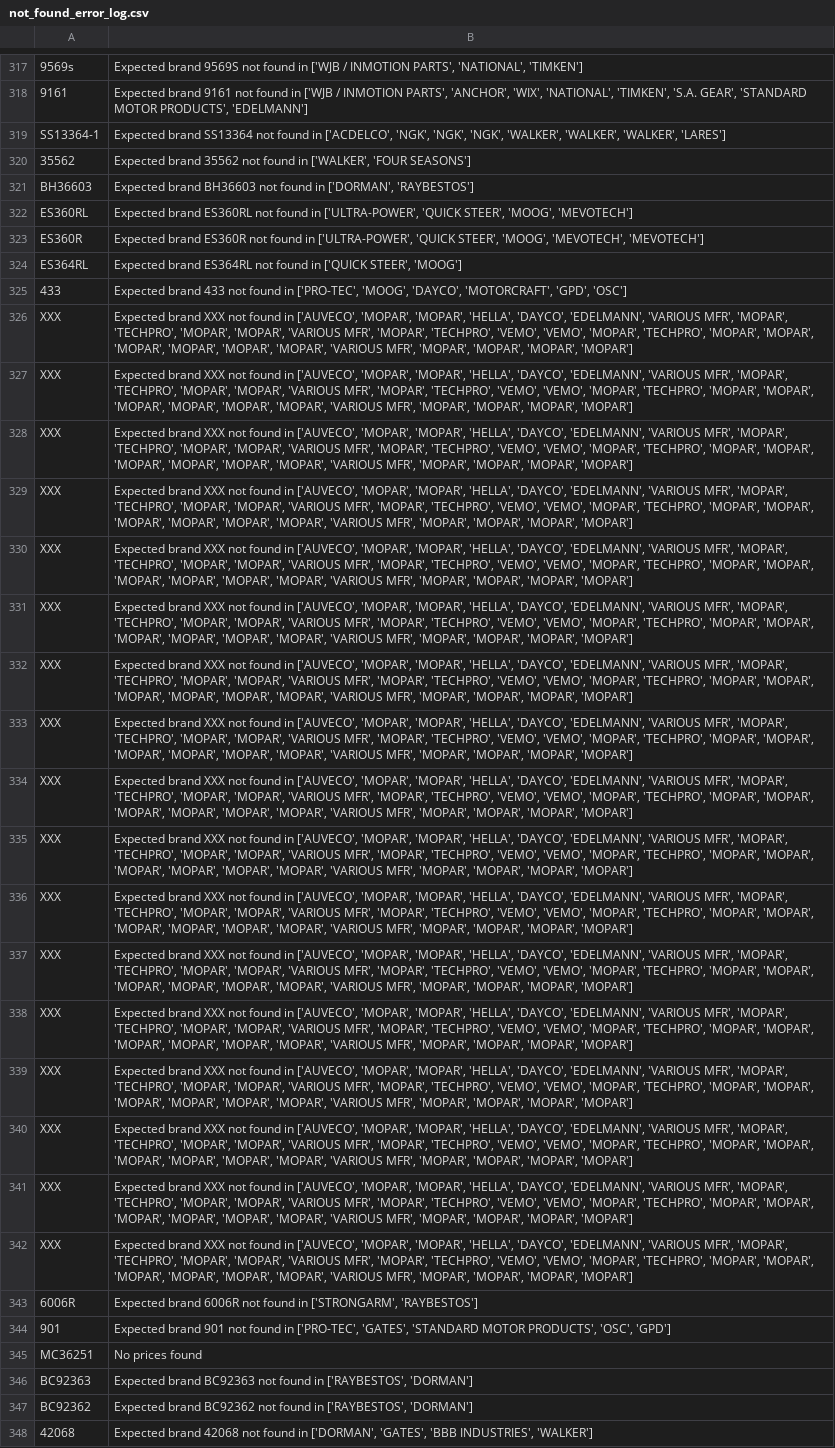
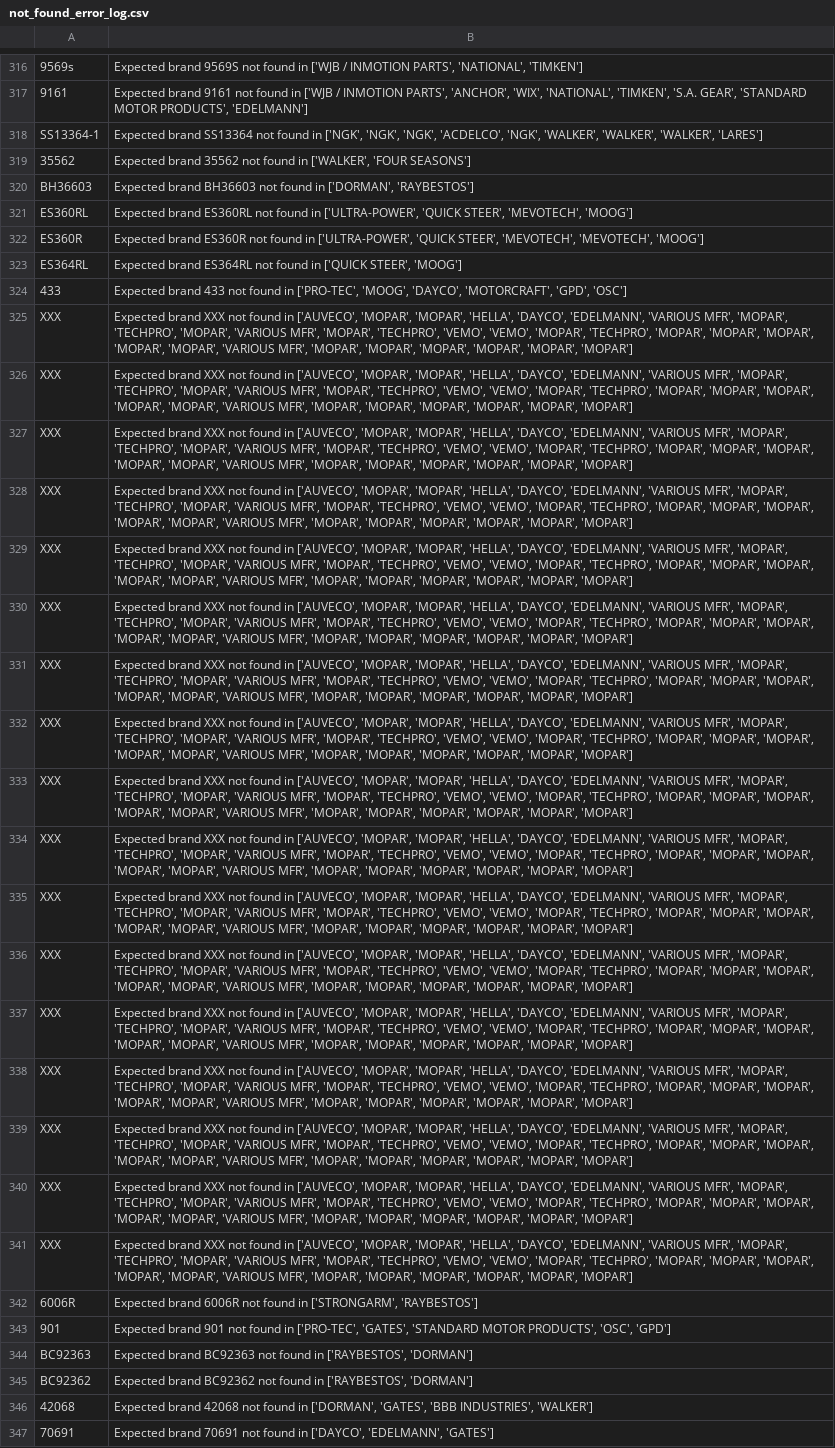
Before and after one commit to BrandonTrapp88/rockauto, a CSV file: not_found_error_log.csv, drawn as a sheet; only a part is shown, gaps mark what is left out; the shorter side is filled out with more unchanged rows; removed rows and columns are numbered as before the commit, all else as after; the diff covers the shown part only; the diff names each change by its address in the sheet, - before the commit and + after, or states it on an @@ line.

```diff
--- a/not_found_error_log.csv
+++ b/not_found_error_log.csv
-B318: …found in ['ACDELCO', 'NGK', 'NGK', 'NGK', 'WALKER',…
+B318: …found in ['NGK', 'NGK', 'NGK', 'ACDELCO', 'NGK', 'WALKER',…
-B321: …'QUICK STEER', 'MOOG', 'MEVOTECH']
+B321: …'QUICK STEER', 'MEVOTECH', 'MOOG']
-B322: …'QUICK STEER', 'MOOG', 'MEVOTECH', 'MEVOTECH']
+B322: …'QUICK STEER', 'MEVOTECH', 'MEVOTECH', 'MOOG']
-B325:B341: …'TECHPRO', 'MOPAR', 'MOPAR', 'VARIOUS MFR', 'MOPAR', 'TECHPRO', 'VEMO', 'VEMO', 'MOPAR', 'TECHPRO', 'MOPAR', 'MOPAR', 'MOPAR', 'MOPAR', 'MOPAR', 'MOPAR', 'VARIOUS MFR', 'MOPAR', 'MOPAR',…
+B325:B341: …'TECHPRO', 'MOPAR', 'VARIOUS MFR', 'MOPAR', 'TECHPRO', 'VEMO', 'VEMO', 'MOPAR', 'TECHPRO', 'MOPAR', 'MOPAR', 'MOPAR', 'MOPAR', 'MOPAR', 'VARIOUS MFR', 'MOPAR', 'MOPAR', 'MOPAR', 'MOPAR',…
-row 345: MC36251 | No prices found
```
Also changed, not shown: 1 added row, 10 removed rows and 83 edited cells elsewhere in this file, cleaned_part_numbers_with_prices.csv.
